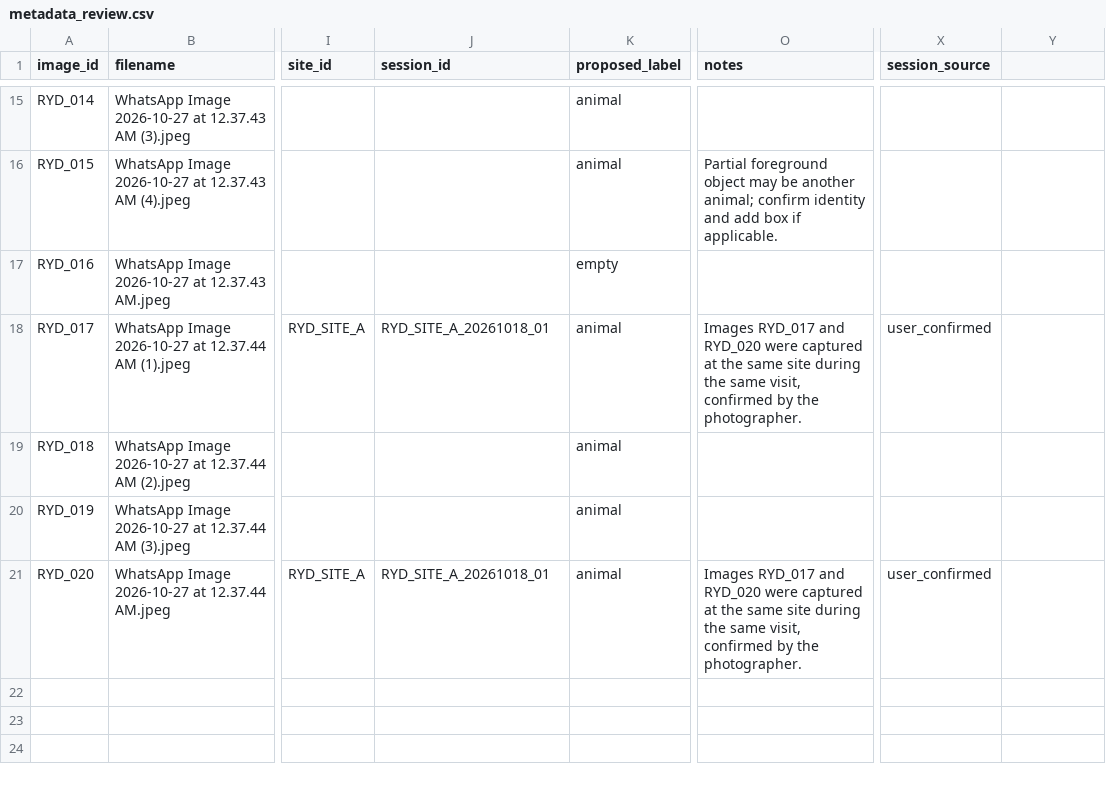
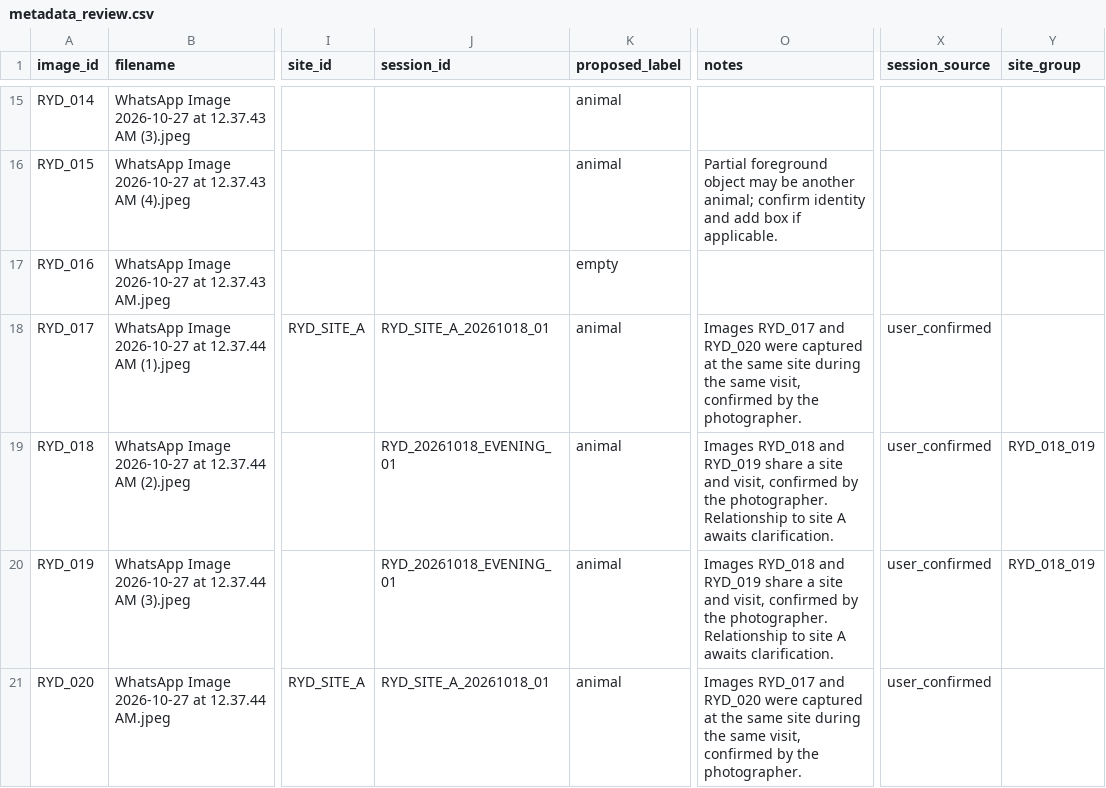
Before and after one commit to salehdev3/Capstone_5, a CSV file: data/team_collected_riyadh/metadata_review.csv, drawn as a sheet; only a part is shown, gaps mark what is left out; the diff names each change by its address in the sheet, - before the commit and + after, or states it on an @@ line.

Commit message:
Record shared evening session for Riyadh images 18 and 19

```diff
--- a/data/team_collected_riyadh/metadata_review.csv
+++ b/data/team_collected_riyadh/metadata_review.csv
-Y1: (empty)
+Y1: site_group
-J19:J20 (session_id): (empty)
+J19:J20 (session_id): RYD_20261018_EVENING_01
-O19:O20 (notes): (empty)
+O19:O20 (notes): Images RYD_018 and RYD_019 share a site and visit, confirmed by the photographer. Relationship to site A awaits clarification.
-X19:X20 (session_source): (empty)
+X19:X20 (session_source): user_confirmed
-Y19:Y20 (site_group): (empty)
+Y19:Y20 (site_group): RYD_018_019
```
